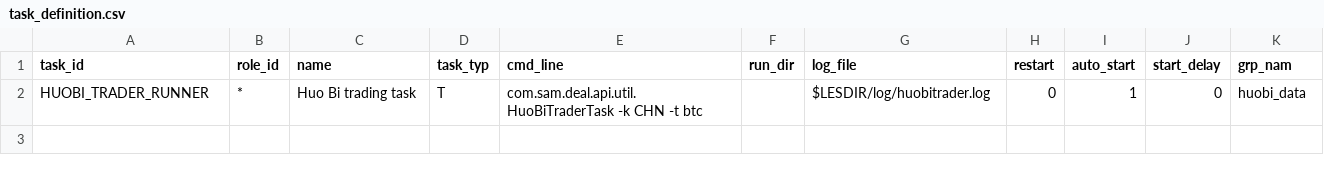
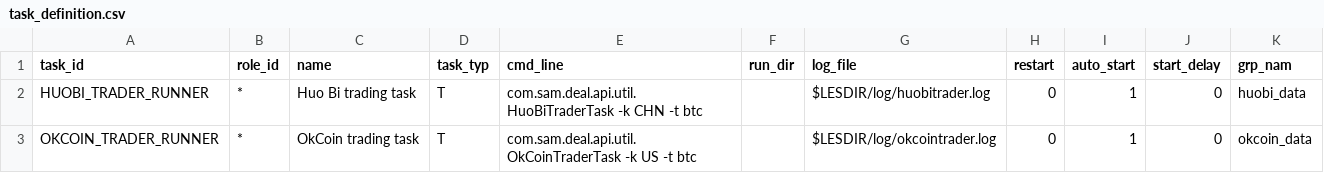
Before and after one commit to 62mkv/mlib, a CSV file: db/data/load/base/bootstraponly/task_definition/task_definition.csv, drawn as a sheet.

```diff
--- a/db/data/load/base/bootstraponly/task_definition/task_definition.csv
+++ b/db/data/load/base/bootstraponly/task_definition/task_definition.csv
@@ -2 +2,2 @@ task_id,role_id,name,task_typ,cmd_line,run_dir,log_file,restart,auto_start,start
 HUOBI_TRADER_RUNNER,*,Huo Bi trading task,T,"com.sam.deal.api.util.HuoBiTraderTask -k CHN -t btc ",,$LESDIR/log/huobitrader.log,0,1,0,huobi_data
+OKCOIN_TRADER_RUNNER,*,OkCoin trading task,T,"com.sam.deal.api.util.OkCoinTraderTask -k US -t btc ",,$LESDIR/log/okcointrader.log,0,1,0,okcoin_data
```
Also changed, not shown: db/data/load/base/bootstraponly/poldat/poldat.csv, 50 other files.
